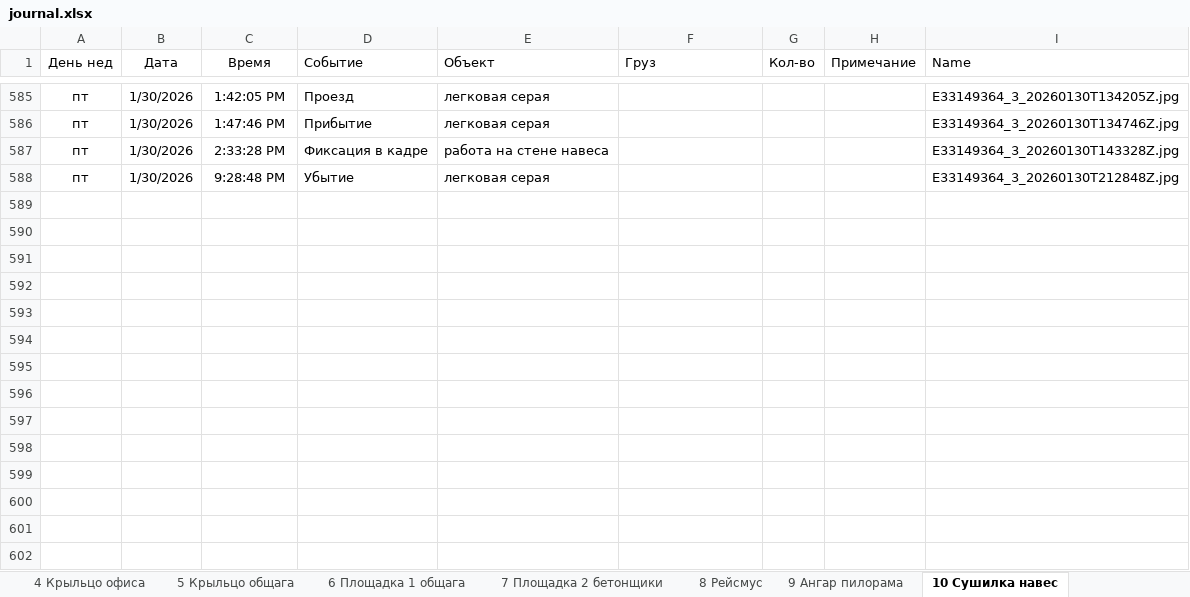
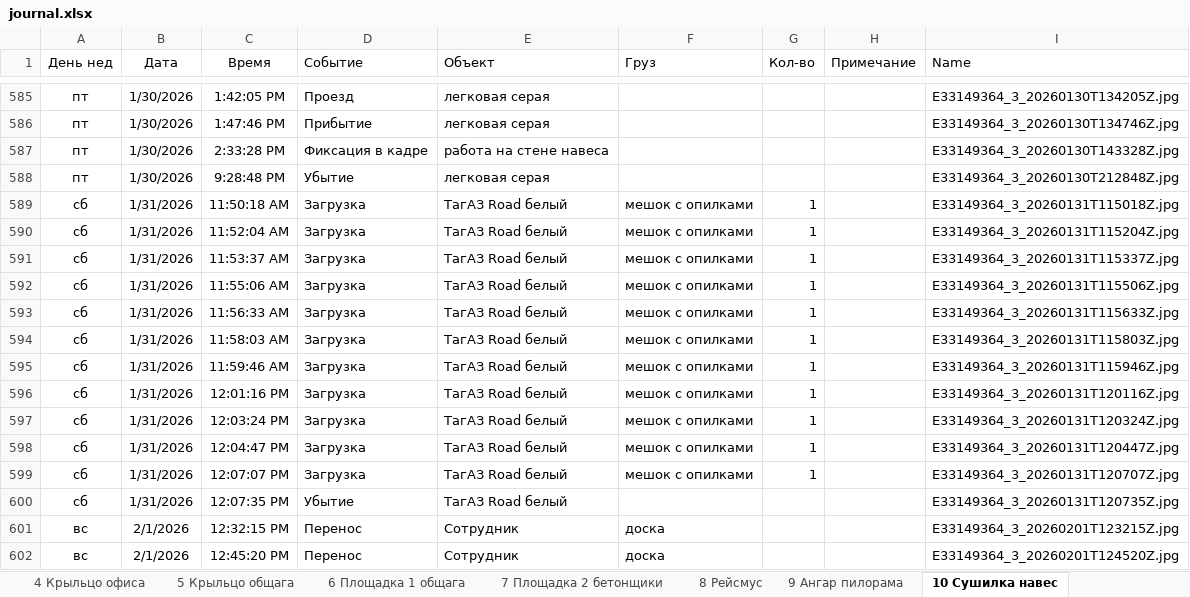
Before and after one commit to lartar02-cloud/videonablyudenie, an Excel workbook: journal.xlsx, sheet 10 Сушилка навес, drawn as a sheet; only a part is shown, gaps mark what is left out; values as stored, in another font and other column widths than the file's, no borders; conditional formats and table styles not drawn; the diff names each change by its address in the sheet, - before the commit and + after, or states it on an @@ line.

```diff
--- a/journal.xlsx (sheet 10 Сушилка навес)
+++ b/journal.xlsx (sheet 10 Сушилка навес)
+row 589: сб | 1/31/2026 | 11:50:18 AM | Загрузка | ТагАЗ Road белый | мешок с опилками | 1 |  | E33149364_3_20260131T115018Z.jpg
+row 590: сб | 1/31/2026 | 11:52:04 AM | Загрузка | ТагАЗ Road белый | мешок с опилками | 1 |  | E33149364_3_20260131T115204Z.jpg
+row 591: сб | 1/31/2026 | 11:53:37 AM | Загрузка | ТагАЗ Road белый | мешок с опилками | 1 |  | E33149364_3_20260131T115337Z.jpg
+row 592: сб | 1/31/2026 | 11:55:06 AM | Загрузка | ТагАЗ Road белый | мешок с опилками | 1 |  | E33149364_3_20260131T115506Z.jpg
+row 593: сб | 1/31/2026 | 11:56:33 AM | Загрузка | ТагАЗ Road белый | мешок с опилками | 1 |  | E33149364_3_20260131T115633Z.jpg
+row 594: сб | 1/31/2026 | 11:58:03 AM | Загрузка | ТагАЗ Road белый | мешок с опилками | 1 |  | E33149364_3_20260131T115803Z.jpg
+row 595: сб | 1/31/2026 | 11:59:46 AM | Загрузка | ТагАЗ Road белый | мешок с опилками | 1 |  | E33149364_3_20260131T115946Z.jpg
+row 596: сб | 1/31/2026 | 12:01:16 PM | Загрузка | ТагАЗ Road белый | мешок с опилками | 1 |  | E33149364_3_20260131T120116Z.jpg
+row 597: сб | 1/31/2026 | 12:03:24 PM | Загрузка | ТагАЗ Road белый | мешок с опилками | 1 |  | E33149364_3_20260131T120324Z.jpg
+row 598: сб | 1/31/2026 | 12:04:47 PM | Загрузка | ТагАЗ Road белый | мешок с опилками | 1 |  | E33149364_3_20260131T120447Z.jpg
+row 599: сб | 1/31/2026 | 12:07:07 PM | Загрузка | ТагАЗ Road белый | мешок с опилками | 1 |  | E33149364_3_20260131T120707Z.jpg
+row 600: сб | 1/31/2026 | 12:07:35 PM | Убытие | ТагАЗ Road белый |  |  |  | E33149364_3_20260131T120735Z.jpg
+row 601: вс | 2/1/2026 | 12:32:15 PM | Перенос | Сотрудник | доска |  |  | E33149364_3_20260201T123215Z.jpg
+row 602: вс | 2/1/2026 | 12:45:20 PM | Перенос | Сотрудник | доска |  |  | E33149364_3_20260201T124520Z.jpg
```
Also changed, not shown: sheet Загрузка, sheet 1 Ангар Склад 2 въезд, sheet Стороний транспорт, sheet 5 Крыльцо общага, sheet 12 Площадка 3 кран, sheet 6 Площадка 1 общага, 8 more sheets, other sheet tabs, hidden cells, 42 other files.
